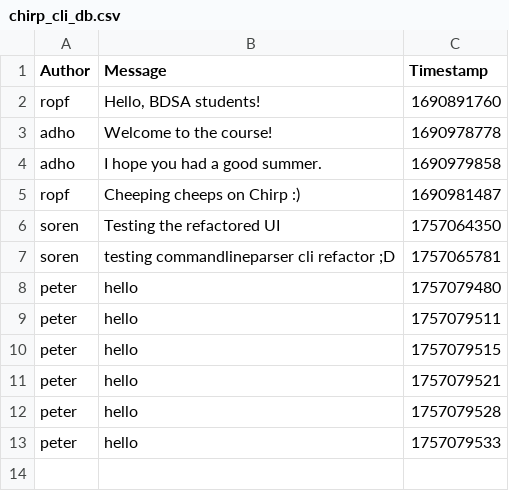
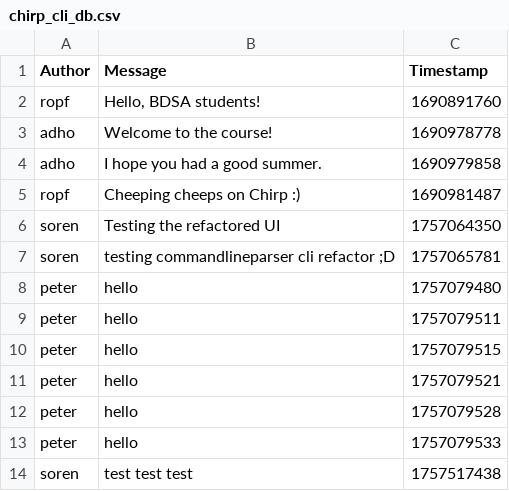
Before and after one commit to ITU-BDSA2025-GROUP14/Chirp, a CSV file: data/chirp_cli_db.csv, drawn as a sheet; the diff names each change by its address in the sheet, - before the commit and + after, or states it on an @@ line.

```diff
--- a/data/chirp_cli_db.csv
+++ b/data/chirp_cli_db.csv
+row 14: soren | test test test | 1757517438
```
Also changed, not shown: 6 other files.
